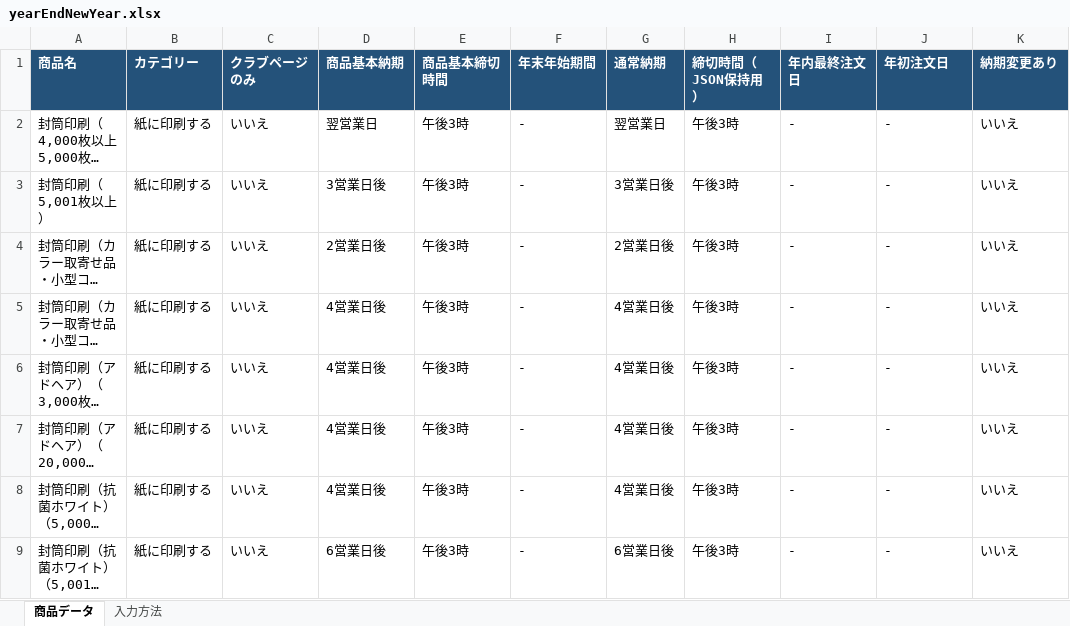
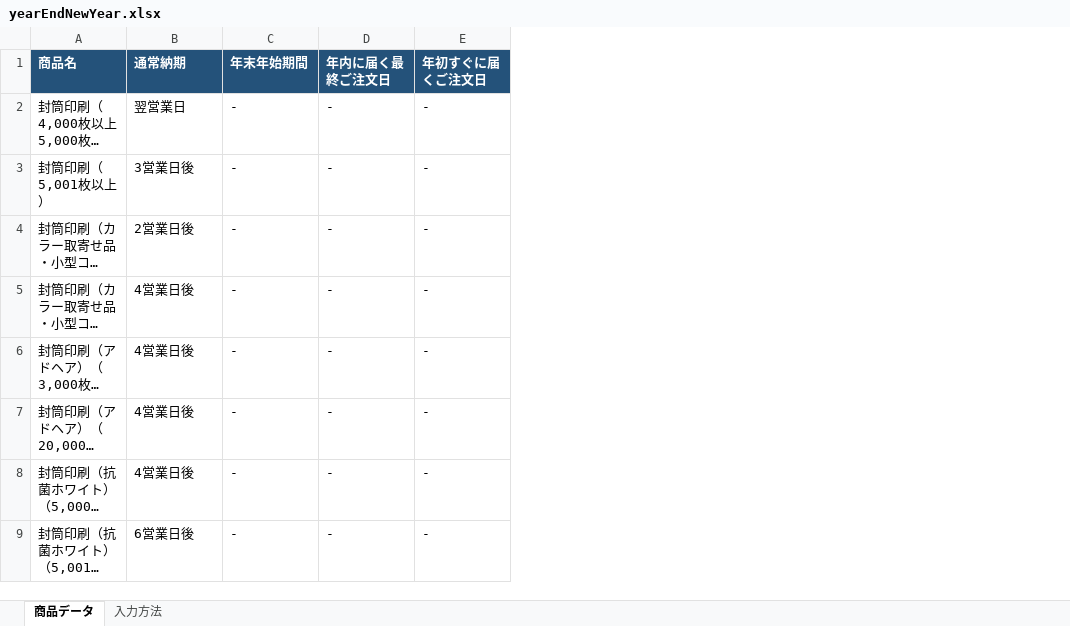
Before and after one commit to Nagayama-Shinnosuke/aaa, an Excel workbook: excel/yearEndNewYear.xlsx, sheet 商品データ, drawn as a sheet; only a part is shown; long unchanged cells end in …; values as stored, in another font and other column widths than the file's, no borders; removed rows and columns are numbered as before the commit, all else as after; the diff names each change by its address in the sheet, - before the commit and + after, or states it on an @@ line.

```diff
--- a/excel/yearEndNewYear.xlsx (sheet 商品データ)
+++ b/excel/yearEndNewYear.xlsx (sheet 商品データ)
-column B (カテゴリー), rows 2-9: all 紙に印刷する
-column C (クラブページのみ), rows 2-9: all いいえ
-column E (商品基本締切時間), rows 2-9: all 午後3時
-column G (通常納期), rows 2-9: 翌営業日 | 3営業日後 | 2営業日後 | 4営業日後 | 4営業日後 | 4営業日後 | 4営業日後 | 6営業日後
-column H (締切時間（JSON保持用）), rows 2-9: all 午後3時
-column K (納期変更あり), rows 2-9: all いいえ
-B1: 商品基本納期
+B1: 通常納期
-D1: 年内最終注文日
+D1: 年内に届く最終ご注文日
-E1: 年初注文日
+E1: 年初すぐに届くご注文日
```
Also changed, not shown: sheet 入力方法, excel/goldenWeek.xlsx, excel/obon.xlsx, 6 other files.
